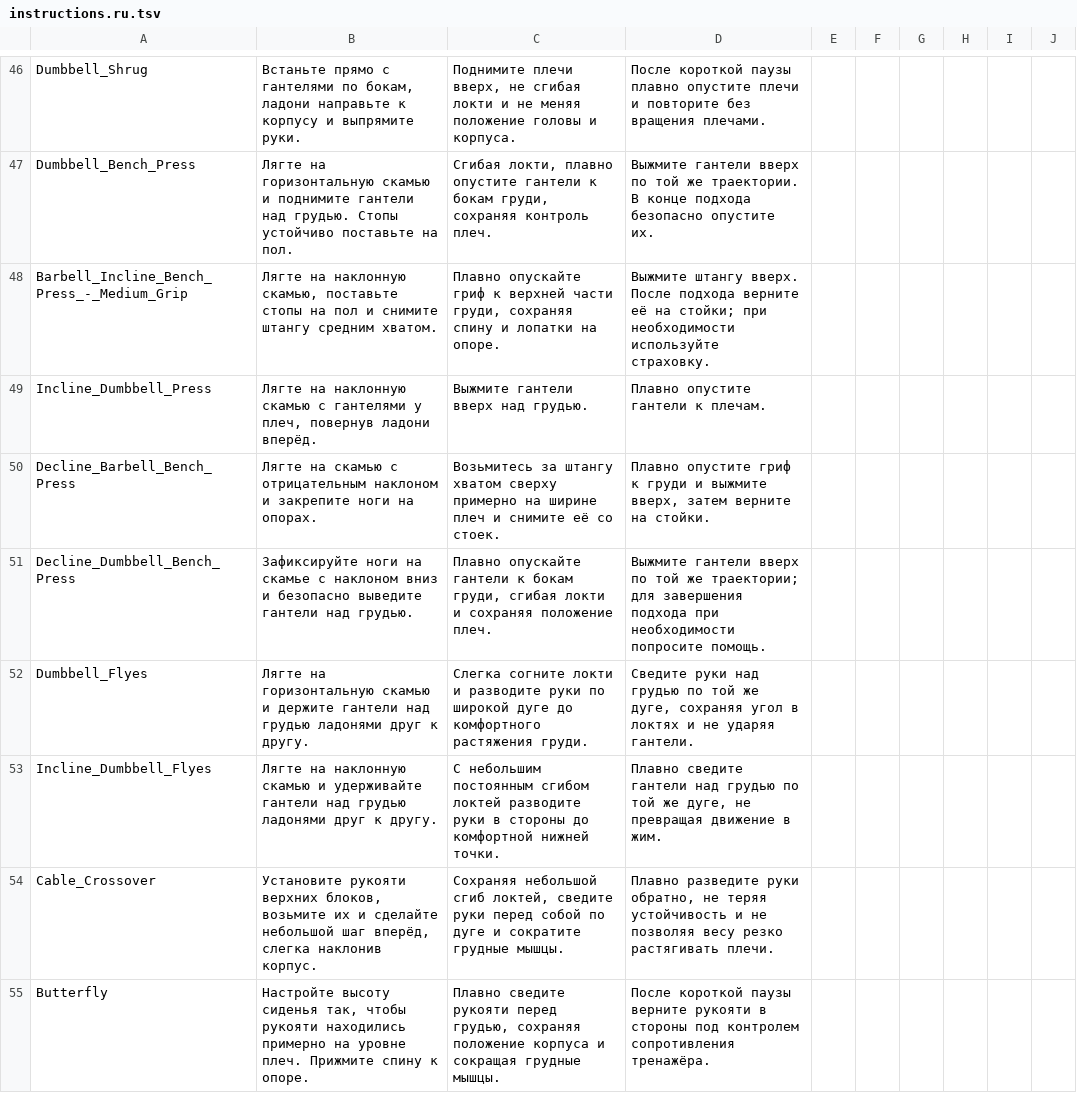
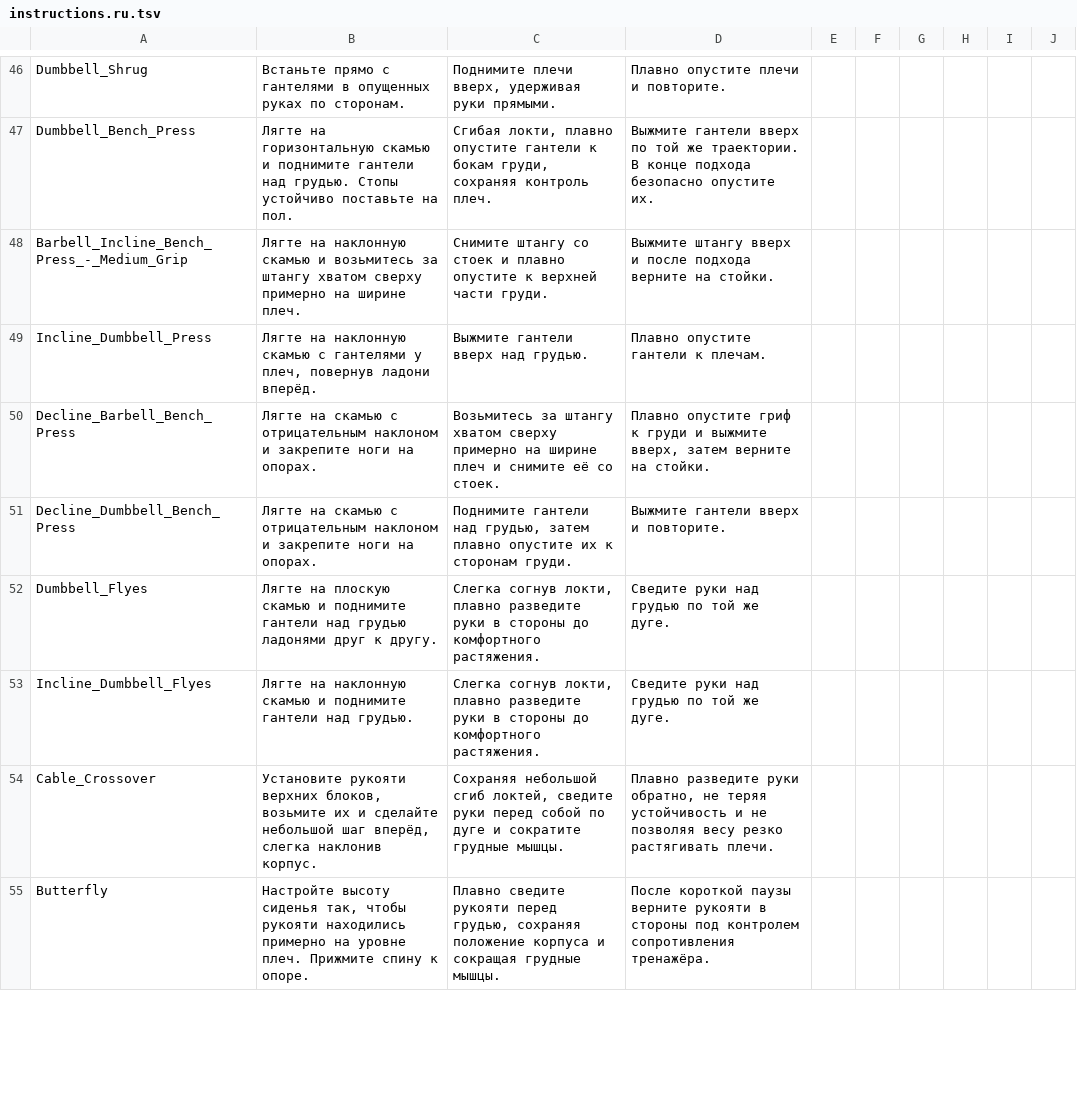
Before and after one commit to KeltorHD/Fitness-Tracker, a TSV file: Data/ExerciseLibrary/instructions.ru.tsv, drawn as a sheet; only a part is shown, gaps mark what is left out; the diff covers the shown part only; the diff names each change by its address in the sheet, - before the commit and + after, or states it on an @@ line.

```diff
--- a/Data/ExerciseLibrary/instructions.ru.tsv
+++ b/Data/ExerciseLibrary/instructions.ru.tsv
-B46: …с гантелями по бокам, ладони направьте к корпусу и выпрямите руки.
+B46: …с гантелями в опущенных руках по сторонам.
-C46: …плечи вверх, не сгибая локти и не меняя положение головы и корпуса.
+C46: …плечи вверх, удерживая руки прямыми.
-D46: После короткой паузы плавно опустите плечи и повторите без вращения плечами.
+D46: Плавно опустите плечи и повторите.
-B48: …на наклонную скамью, поставьте стопы на пол и снимите штангу средним хватом.
+B48: …на наклонную скамью и возьмитесь за штангу хватом сверху примерно на ширине плеч.
-C48: Плавно опускайте гриф к верхней части груди, сохраняя спину и лопатки на опоре.
+C48: Снимите штангу со стоек и плавно опустите к верхней части груди.
-D48: Выжмите штангу вверх. После подхода верните её на стойки; при необходимости используйте страховку.
+D48: Выжмите штангу вверх и после подхода верните на стойки.
-B51: Зафиксируйте ноги на скамье с наклоном вниз и безопасно выведите гантели над грудью.
+B51: Лягте на скамью с отрицательным наклоном и закрепите ноги на опорах.
-C51: Плавно опускайте гантели к бокам груди, сгибая локти и сохраняя положение плеч.
+C51: Поднимите гантели над грудью, затем плавно опустите их к сторонам груди.
-D51: …гантели вверх по той же траектории; для завершения подхода при необходимости попросите помощь.
+D51: …гантели вверх и повторите.
-B52: Лягте на горизонтальную скамью и держите гантели над…
+B52: Лягте на плоскую скамью и поднимите гантели над…
-C52: Слегка согните локти и разводите руки по широкой дуге до комфортного растяжения груди.
+C52: Слегка согнув локти, плавно разведите руки в стороны до комфортного растяжения.
-D52: …той же дуге, сохраняя угол в локтях и не ударяя гантели.
+D52: …той же дуге.
-B53: …скамью и удерживайте гантели над грудью ладонями друг к другу.
+B53: …скамью и поднимите гантели над грудью.
-C53: С небольшим постоянным сгибом локтей разводите руки в стороны до комфортной нижней точки.
+C53: Слегка согнув локти, плавно разведите руки в стороны до комфортного растяжения.
-D53: Плавно сведите гантели над грудью по той же дуге, не превращая движение в жим.
+D53: Сведите руки над грудью по той же дуге.
```
Also changed, not shown: 30 edited cells elsewhere in this file, Data/ExerciseLibrary/selection.tsv, 6 other files.
